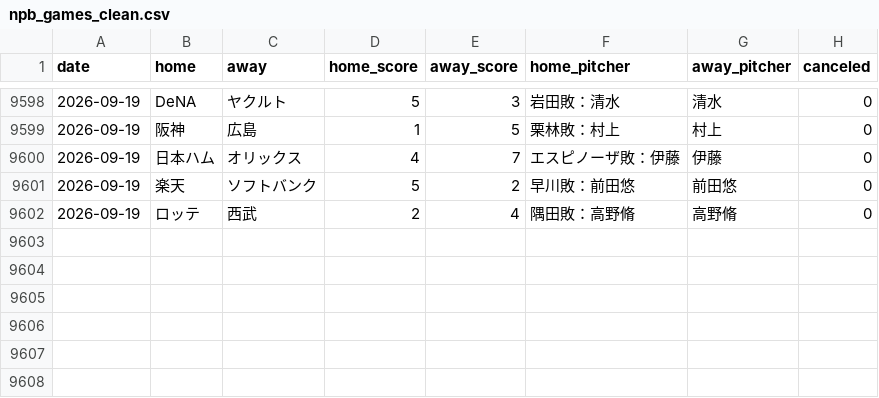
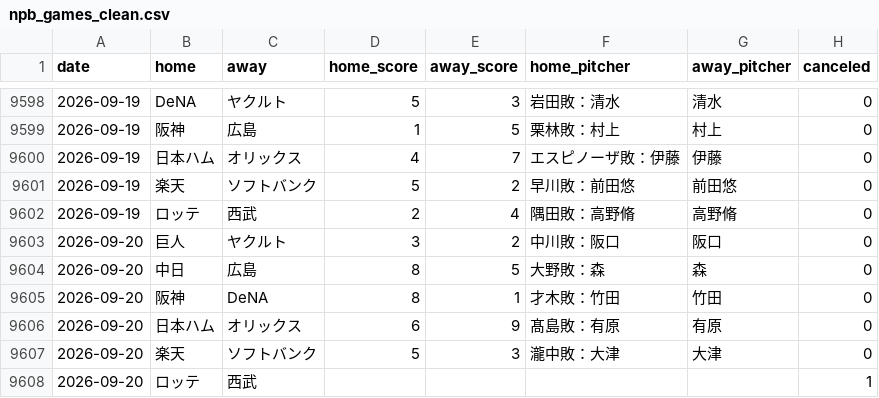
Before and after one commit to sumgithu/npb-predictor, a CSV file: npb_games_clean.csv, drawn as a sheet; only a part is shown, gaps mark what is left out.

```diff
--- a/npb_games_clean.csv
+++ b/npb_games_clean.csv
@@ -9602 +9602,7 @@ date,home,away,home_score,away_score,home_pitcher,away_pitcher,canceled
 2026-09-19,ロッテ,西武,2,4,隅田敗：高野脩,高野脩,0
+2026-09-20,巨人,ヤクルト,3,2,中川敗：阪口,阪口,0
+2026-09-20,中日,広島,8,5,大野敗：森,森,0
+2026-09-20,阪神,DeNA,8,1,才木敗：竹田,竹田,0
+2026-09-20,日本ハム,オリックス,6,9,髙島敗：有原,有原,0
+2026-09-20,楽天,ソフトバンク,5,3,瀧中敗：大津,大津,0
+2026-09-20,ロッテ,西武,,,,,1
```
Also changed, not shown: 1 other file.
